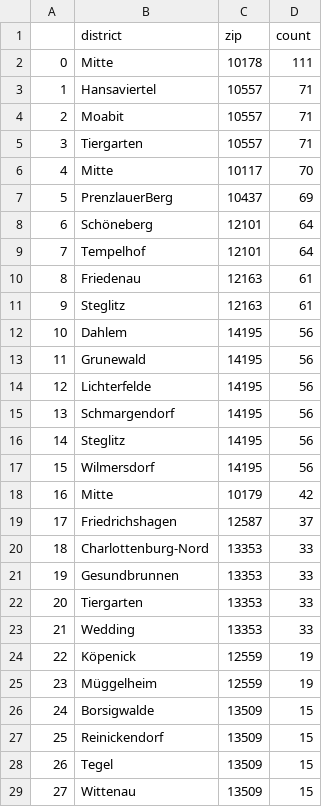
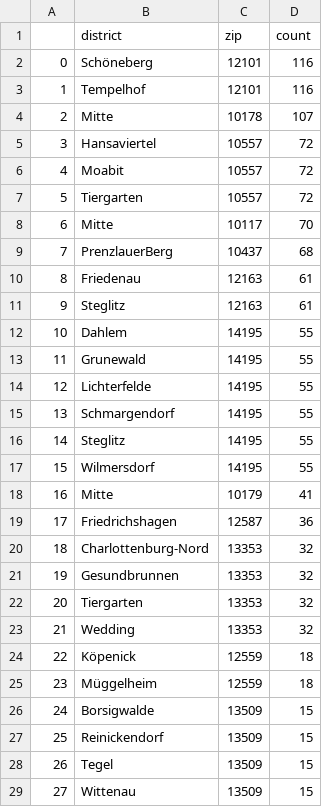
Before and after one commit to demodiff/berlin, a CSV file: data/stats-zips.csv, drawn as a sheet; only a part is shown; removed rows and columns are numbered as before the commit, all else as after; the diff covers the shown part only; the diff names each change by its address in the sheet, - before the commit and + after, or states it on an @@ line.

```diff
--- a/data/stats-zips.csv
+++ b/data/stats-zips.csv
+row 2: 0 | Schöneberg | 12101 | 116
+row 3: 1 | Tempelhof | 12101 | 116
@@ column A renumbered from row 4 down @@
-D4 (count): 111
+D4 (count): 107
-D5:D7 (count): 71
+D5:D7 (count): 72
-D9 (count): 69
+D9 (count): 68
-row 8: 6 | Schöneberg | 12101 | 64
-row 9: 7 | Tempelhof | 12101 | 64
-D12:D17 (count): 56
+D12:D17 (count): 55
-D18 (count): 42
+D18 (count): 41
-D19 (count): 37
+D19 (count): 36
-D20:D23 (count): 33
+D20:D23 (count): 32
-D24:D25 (count): 19
+D24:D25 (count): 18
```
Also changed, not shown: 23 added rows, 17 removed rows and 1 edited cell elsewhere in this file, 1 other file.
